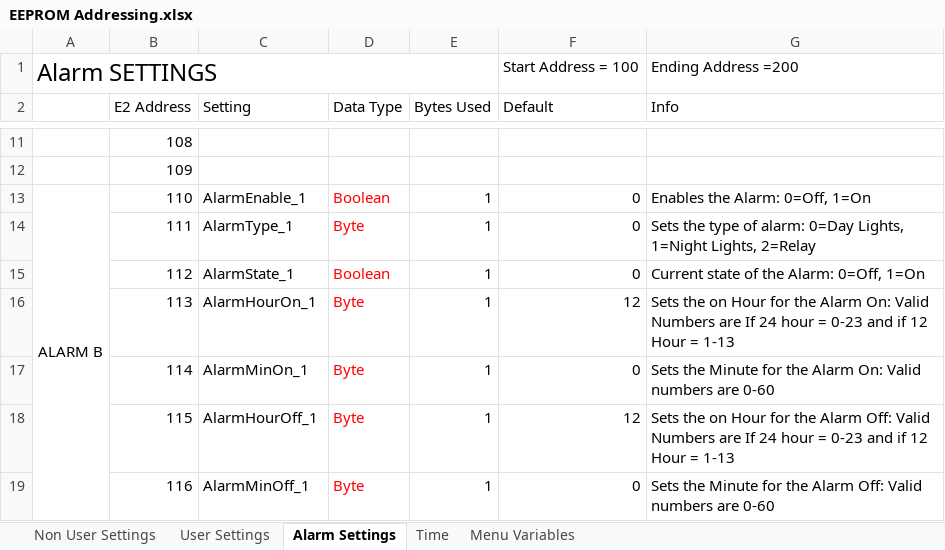
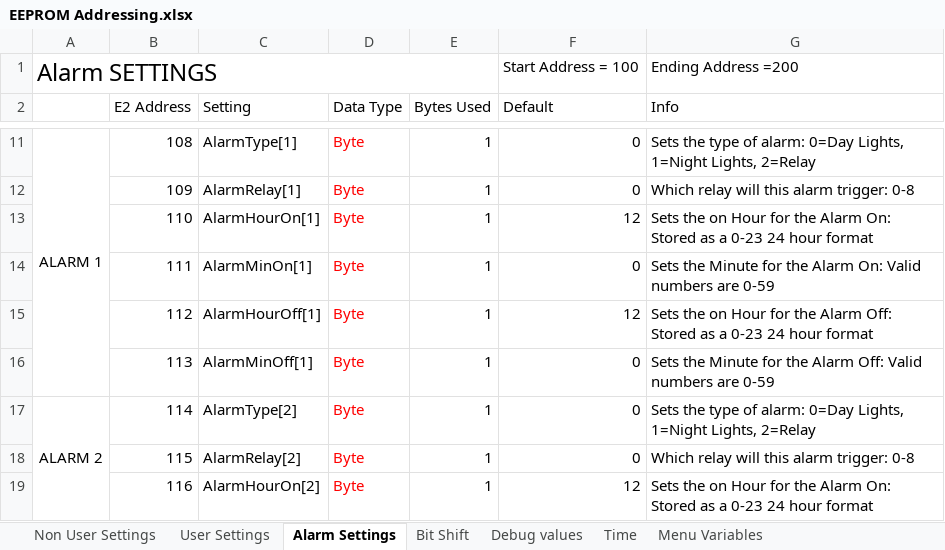
Before and after one commit to glitchsniffer/Controller, an Excel workbook: EEPROM Addressing.xlsx, sheet Alarm Settings, drawn as a sheet; only a part is shown, gaps mark what is left out; values as stored, in another font and other column widths than the file's, no borders; the diff covers the shown part only; the diff names each change by its address in the sheet, - before the commit and + after, or states it on an @@ line.

Commit message:
Serial debug flags finished
Finished serial debugging flags to allow for a less congested serial
display.  You can now set these flags in the serial debugging menu on
the LCD.  Got all of the eeprom reading and variable declaration
finished for the alarm arrays.  Ready to start work on the Alarm
function.

```diff
--- a/EEPROM Addressing.xlsx (sheet Alarm Settings)
+++ b/EEPROM Addressing.xlsx (sheet Alarm Settings)
+sheet tab: Bit Shift
+sheet tab: Debug values
-A11: (empty)
+A11: ALARM 1
+A11:A16 merged
-C11 (Setting): (empty)
+C11 (Setting): AlarmType[1]
-D11:D12 (Data Type): (empty)
+D11:D12 (Data Type): Byte
-E11:E12 (Bytes Used): (empty)
+E11:E12 (Bytes Used): 1
-F11:F12 (Default): (empty)
+F11:F12 (Default): 0
-G11 (Info): (empty)
+G11 (Info): Sets the type of alarm: 0=Day Lights, 1=Night Lights, 2=Relay
-C12 (Setting): (empty)
+C12 (Setting): AlarmRelay[1]
-G12 (Info): (empty)
+G12 (Info): Which relay will this alarm trigger: 0-8
-A13: ALARM B
+A13: (empty)
-A13:A22 merged
-C13 (Setting): AlarmEnable_1
+C13 (Setting): AlarmHourOn[1]
-D13 (Data Type): Boolean
+D13 (Data Type): Byte
-F13 (Default): 0
+F13 (Default): 12
-G13 (Info): Enables the Alarm: 0=Off, 1=On
+G13 (Info): Sets the on Hour for the Alarm On: Stored as a 0-23 24 hour format
-C14 (Setting): AlarmType_1
+C14 (Setting): AlarmMinOn[1]
-G14 (Info): Sets the type of alarm: 0=Day Lights, 1=Night Lights, 2=Relay
+G14 (Info): Sets the Minute for the Alarm On: Valid numbers are 0-59
-C15 (Setting): AlarmState_1
+C15 (Setting): AlarmHourOff[1]
-D15 (Data Type): Boolean
+D15 (Data Type): Byte
-F15 (Default): 0
+F15 (Default): 12
-G15 (Info): Current state of the Alarm: 0=Off, 1=On
+G15 (Info): Sets the on Hour for the Alarm Off: Stored as a 0-23 24 hour format
-C16 (Setting): AlarmHourOn_1
+C16 (Setting): AlarmMinOff[1]
-F16 (Default): 12
+F16 (Default): 0
-G16 (Info): Sets the on Hour for the Alarm On: Valid Numbers are If 24 hour = 0-23 and if 12 Hour = 1-13
+G16 (Info): Sets the Minute for the Alarm Off: Valid numbers are 0-59
-A17: (empty)
+A17: ALARM 2
+A17:A22 merged
-C17 (Setting): AlarmMinOn_1
+C17 (Setting): AlarmType[2]
-G17 (Info): Sets the Minute for the Alarm On: Valid numbers are 0-60
+G17 (Info): Sets the type of alarm: 0=Day Lights, 1=Night Lights, 2=Relay
-C18 (Setting): AlarmHourOff_1
+C18 (Setting): AlarmRelay[2]
-F18 (Default): 12
+F18 (Default): 0
-G18 (Info): Sets the on Hour for the Alarm Off: Valid Numbers are If 24 hour = 0-23 and if 12 Hour = 1-13
+G18 (Info): Which relay will this alarm trigger: 0-8
-C19 (Setting): AlarmMinOff_1
+C19 (Setting): AlarmHourOn[2]
-F19 (Default): 0
+F19 (Default): 12
-G19 (Info): Sets the Minute for the Alarm Off: Valid numbers are 0-60
+G19 (Info): Sets the on Hour for the Alarm On: Stored as a 0-23 24 hour format
```
Also changed, not shown: 46 removed rows, 150 edited cells and merged cells elsewhere in this sheet, 5 other files.
